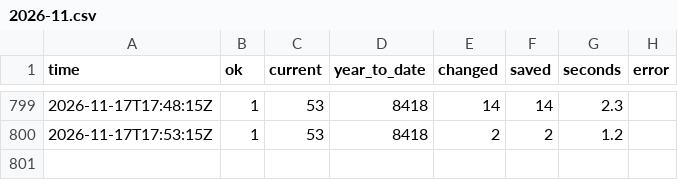
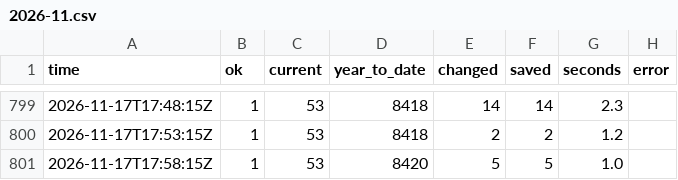
Before and after one commit to GT-Fire-Research-and-Innovation/WildfireRepo1, a CSV file: perimeters/polls/2026-11.csv, drawn as a sheet; only a part is shown, gaps mark what is left out.

```diff
--- a/perimeters/polls/2026-11.csv
+++ b/perimeters/polls/2026-11.csv
@@ -800 +800,2 @@ time,ok,current,year_to_date,changed,saved,seconds,error
 2026-11-17T17:53:15Z,1,53,8418,2,2,1.2,
+2026-11-17T17:58:15Z,1,53,8420,5,5,1.0,
```
Also changed, not shown: perimeters/index.csv, perimeters/seen.csv, 5 other files.
